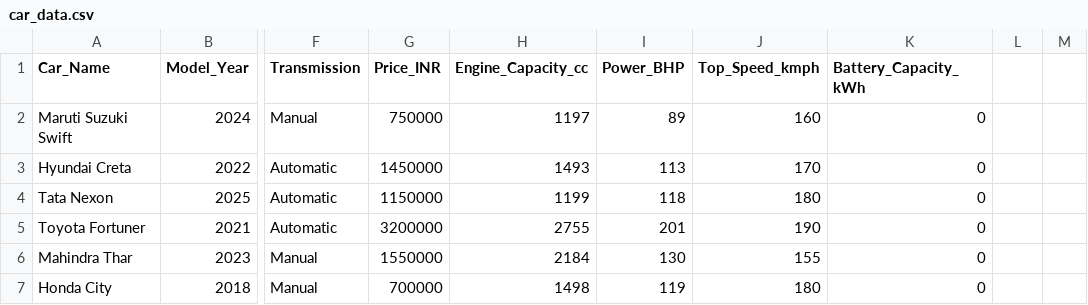
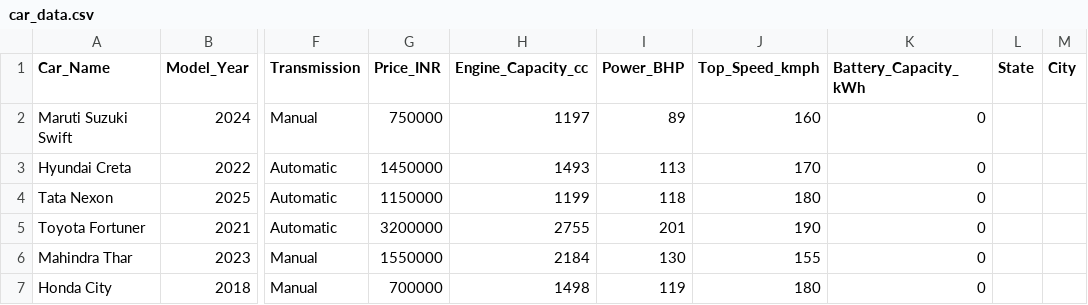
Before and after one commit to ritikverma94183-arch/Advanced-Auto-Ai, a CSV file: car_data.csv, drawn as a sheet; only a part is shown, gaps mark what is left out; the diff names each change by its address in the sheet, - before the commit and + after, or states it on an @@ line.

Commit message:
Update car_data.csv

```diff
--- a/car_data.csv
+++ b/car_data.csv
-L1: (empty)
+L1: State
-M1: (empty)
+M1: City
```
